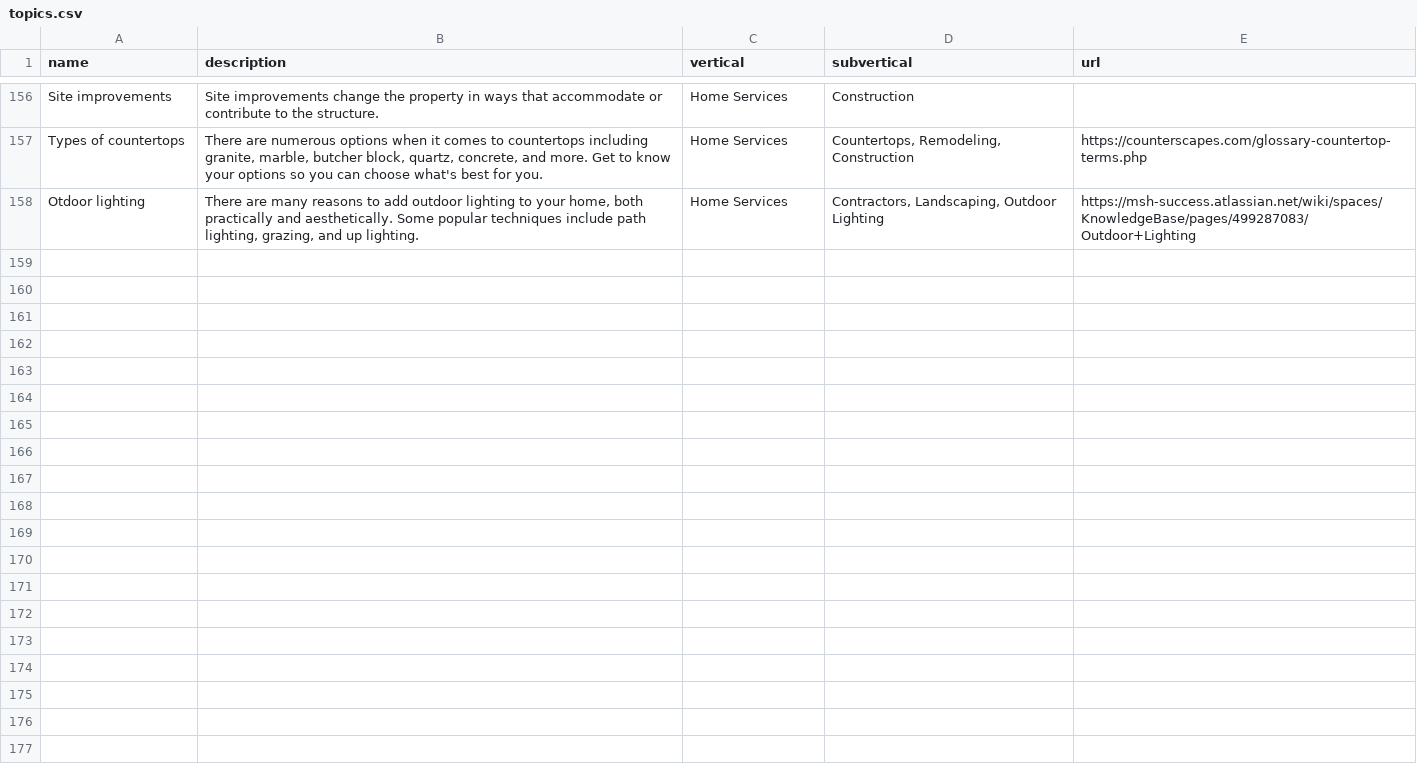
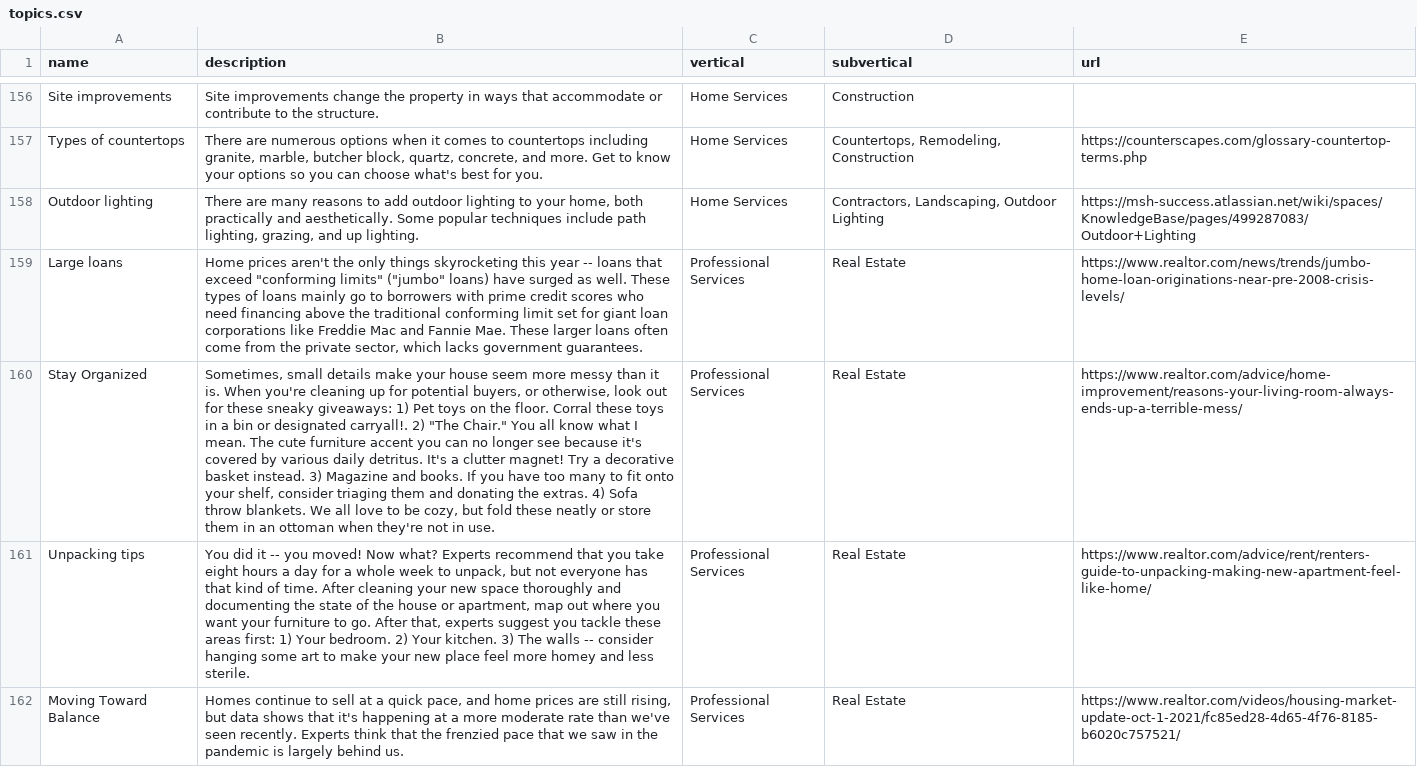
Before and after one commit to davidpots/cdv4, a CSV file: _data/topics.csv, drawn as a sheet; only a part is shown, gaps mark what is left out; the diff covers the shown part only; the diff names each change by its address in the sheet, - before the commit and + after, or states it on an @@ line.

```diff
--- a/_data/topics.csv
+++ b/_data/topics.csv
-A158 (name): Otdoor lighting
+A158 (name): Outdoor lighting
+row 159: Large loans | Home prices aren't the only things skyrocketing this year -- loans that exceed "conforming limits" ("jumbo" loans) have surged as well. These types of loans mainly go to borrowers with prime credit scores who need financing above the traditional conforming limit set for giant loan corporations like Freddie Mac and Fannie Mae. These larger loans often come from the private sector, which lacks government guarantees. | Professional Services | Real Estate | https://www.realtor.com/news/trends/jumbo-home-loan-originations-near-pre-2008-crisis-levels/
+row 160: Stay Organized | Sometimes, small details make your house seem more messy than it is. When you're cleaning up for potential buyers, or otherwise, look out for these sneaky giveaways: 1) Pet toys on the floor. Corral these toys in a bin or designated carryall!. 2) "The Chair." You all know what I mean. The cute furniture accent you can no longer see because it's covered by various daily detritus. It's a clutter magnet! Try a decorative basket instead. 3) Magazine and books. If you have too many to fit onto your shelf, consider triaging them and donating the extras. 4) Sofa throw blankets. We all love to be cozy, but fold these neatly or store them in an ottoman when they're not in use. | Professional Services | Real Estate | https://www.realtor.com/advice/home-improvement/reasons-your-living-room-always-ends-up-a-terrible-mess/
+row 161: Unpacking tips | You did it -- you moved! Now what? Experts recommend that you take eight hours a day for a whole week to unpack, but not everyone has that kind of time. After cleaning your new space thoroughly and documenting the state of the house or apartment, map out where you want your furniture to go. After that, experts suggest you tackle these areas first: 1) Your bedroom. 2) Your kitchen. 3) The walls -- consider hanging some art to make your new place feel more homey and less sterile. | Professional Services | Real Estate | https://www.realtor.com/advice/rent/renters-guide-to-unpacking-making-new-apartment-feel-like-home/
+row 162: Moving Toward Balance | Homes continue to sell at a quick pace, and home prices are still rising, but data shows that it's happening at a more moderate rate than we've seen recently. Experts think that the frenzied pace that we saw in the pandemic is largely behind us. | Professional Services | Real Estate | https://www.realtor.com/videos/housing-market-update-oct-1-2021/fc85ed28-4d65-4f76-8185-b6020c757521/
```
Also changed, not shown: 6 added rows and 2 removed rows elsewhere in this file, _data/dates.csv, _data/phrases.csv, 24 other files.
